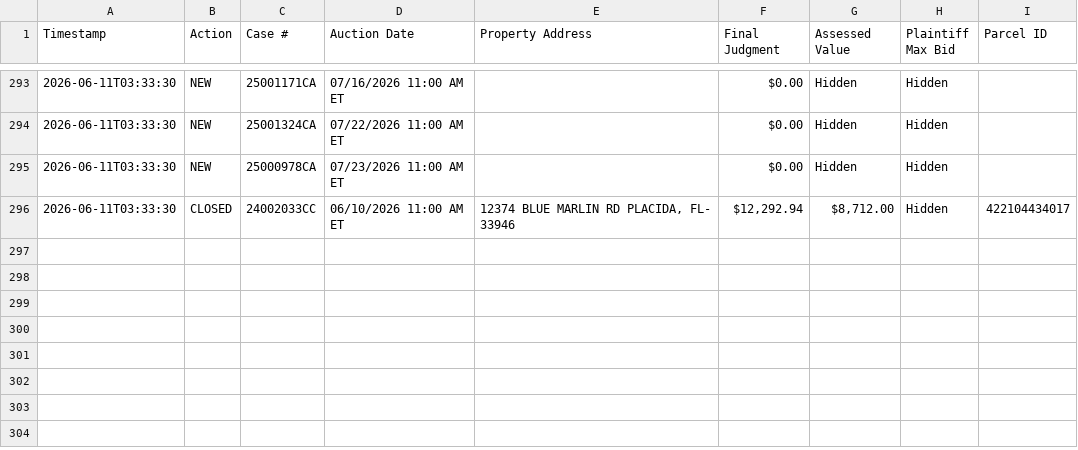
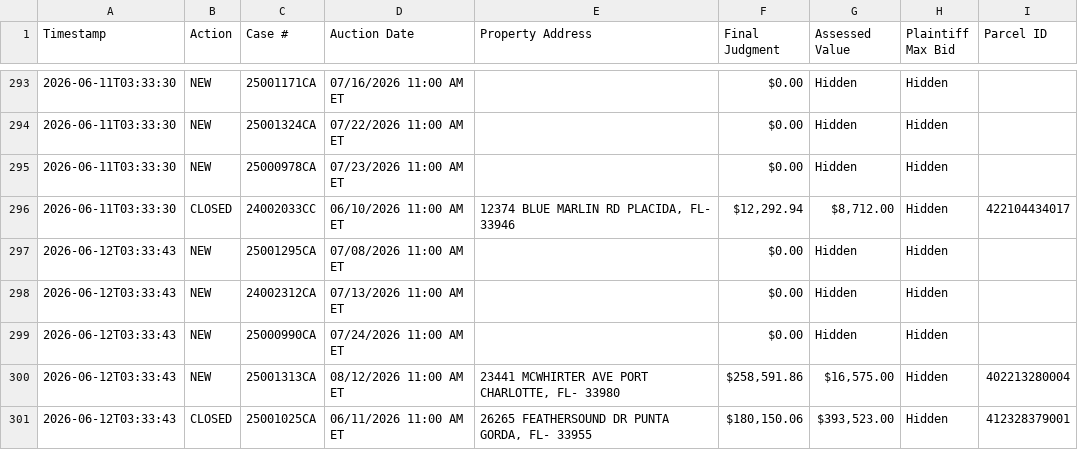
Before and after one commit to figlesias7/realforeclose-charlotte, a CSV file: data/event_log.csv, drawn as a sheet; only a part is shown, gaps mark what is left out; the diff names each change by its address in the sheet, - before the commit and + after, or states it on an @@ line.

```diff
--- a/data/event_log.csv
+++ b/data/event_log.csv
+row 297: 2026-06-12T03:33:43 | NEW | 25001295CA | 07/08/2026 11:00 AM ET |  | $0.00 | Hidden | Hidden
+row 298: 2026-06-12T03:33:43 | NEW | 24002312CA | 07/13/2026 11:00 AM ET |  | $0.00 | Hidden | Hidden
+row 299: 2026-06-12T03:33:43 | NEW | 25000990CA | 07/24/2026 11:00 AM ET |  | $0.00 | Hidden | Hidden
+row 300: 2026-06-12T03:33:43 | NEW | 25001313CA | 08/12/2026 11:00 AM ET | 23441 MCWHIRTER AVE PORT CHARLOTTE, FL- 33980 | $258,591.86 | $16,575.00 | Hidden | 402213280004
+row 301: 2026-06-12T03:33:43 | CLOSED | 25001025CA | 06/11/2026 11:00 AM ET | 26265 FEATHERSOUND DR PUNTA GORDA, FL- 33955 | $180,150.06 | $393,523.00 | Hidden | 412328379001
```
Also changed, not shown: data/all_seen.csv, 3 other files.
